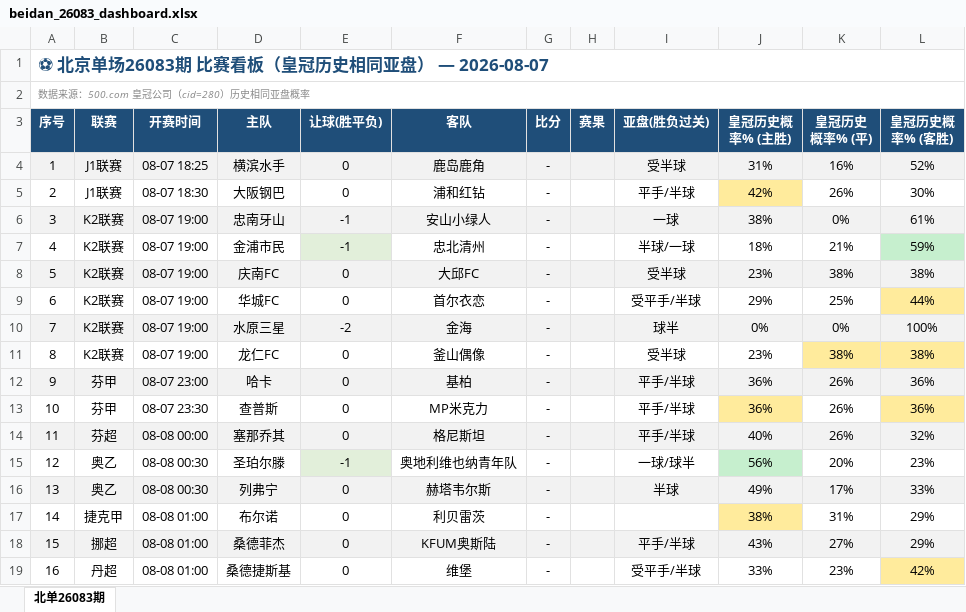
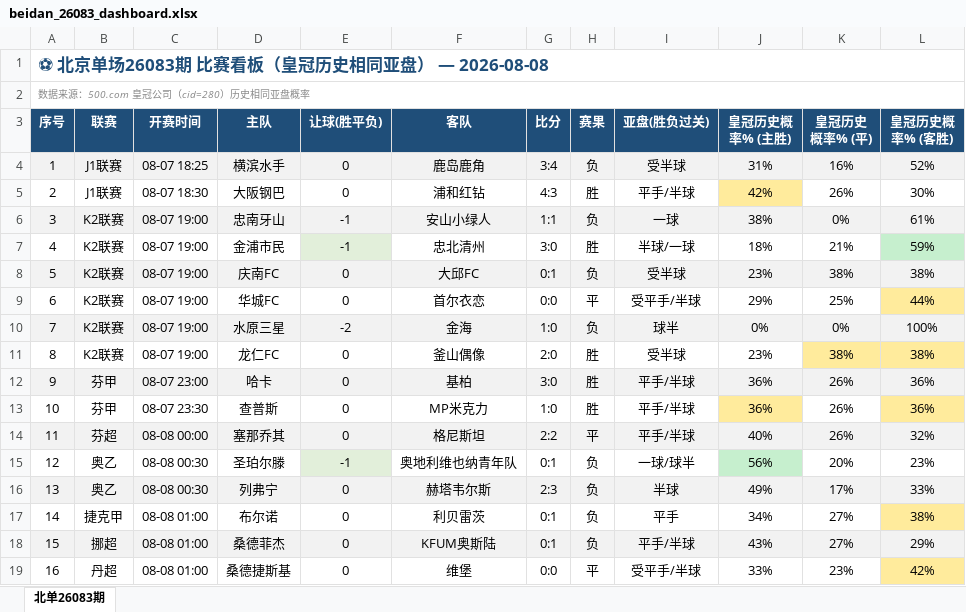
Before and after one commit to bily1258-design/football-dashboard, an Excel workbook: docs/data/beidan_26083_dashboard.xlsx, sheet 北单26083期, drawn as a sheet; only a part is shown; values as stored, in another font and other column widths than the file's, no borders; the diff covers the shown part only; the diff names each change by its address in the sheet, - before the commit and + after, or states it on an @@ line.

```diff
--- a/docs/data/beidan_26083_dashboard.xlsx (sheet 北单26083期)
+++ b/docs/data/beidan_26083_dashboard.xlsx (sheet 北单26083期)
-A1 (序号): ⚽ 北京单场26083期 比赛看板（皇冠历史相同亚盘） — 2026-08-07
+A1 (序号): ⚽ 北京单场26083期 比赛看板（皇冠历史相同亚盘） — 2026-08-08
-G4 (比分): -
+G4 (比分): 3:4
-H4 (赛果): (empty)
+H4 (赛果): 负
-G5 (比分): -
+G5 (比分): 4:3
-H5 (赛果): (empty)
+H5 (赛果): 胜
-G6 (比分): -
+G6 (比分): 1:1
-H6 (赛果): (empty)
+H6 (赛果): 负
-G7 (比分): -
+G7 (比分): 3:0
-H7 (赛果): (empty)
+H7 (赛果): 胜
-G8 (比分): -
+G8 (比分): 0:1
-H8 (赛果): (empty)
+H8 (赛果): 负
-G9 (比分): -
+G9 (比分): 0:0
-H9 (赛果): (empty)
+H9 (赛果): 平
-G10 (比分): -
+G10 (比分): 1:0
-H10 (赛果): (empty)
+H10 (赛果): 负
-G11 (比分): -
+G11 (比分): 2:0
-H11:H13 (赛果): (empty)
+H11:H13 (赛果): 胜
-G12 (比分): -
+G12 (比分): 3:0
-G13 (比分): -
+G13 (比分): 1:0
-G14 (比分): -
+G14 (比分): 2:2
-H14 (赛果): (empty)
+H14 (赛果): 平
-G15 (比分): -
+G15 (比分): 0:1
-H15:H18 (赛果): (empty)
+H15:H18 (赛果): 负
-G16 (比分): -
+G16 (比分): 2:3
-G17:G18 (比分): -
+G17:G18 (比分): 0:1
-I17 (亚盘(胜负过关)): (empty)
+I17 (亚盘(胜负过关)): 平手
-J17 (皇冠历史概率% (主胜)): 38%
+J17 (皇冠历史概率% (主胜)): 34%
-J17 fill: #FFEB9C
+J17 fill: none
-K17 (皇冠历史概率% (平)): 31%
+K17 (皇冠历史概率% (平)): 27%
-L17 (皇冠历史概率% (客胜)): 29%
+L17 (皇冠历史概率% (客胜)): 38%
-L17 fill: none
+L17 fill: #FFEB9C
-G19 (比分): -
+G19 (比分): 0:0
-H19 (赛果): (empty)
+H19 (赛果): 平
```
Also changed, not shown: 119 edited cells and cell formats elsewhere in this sheet, 5 other files.
